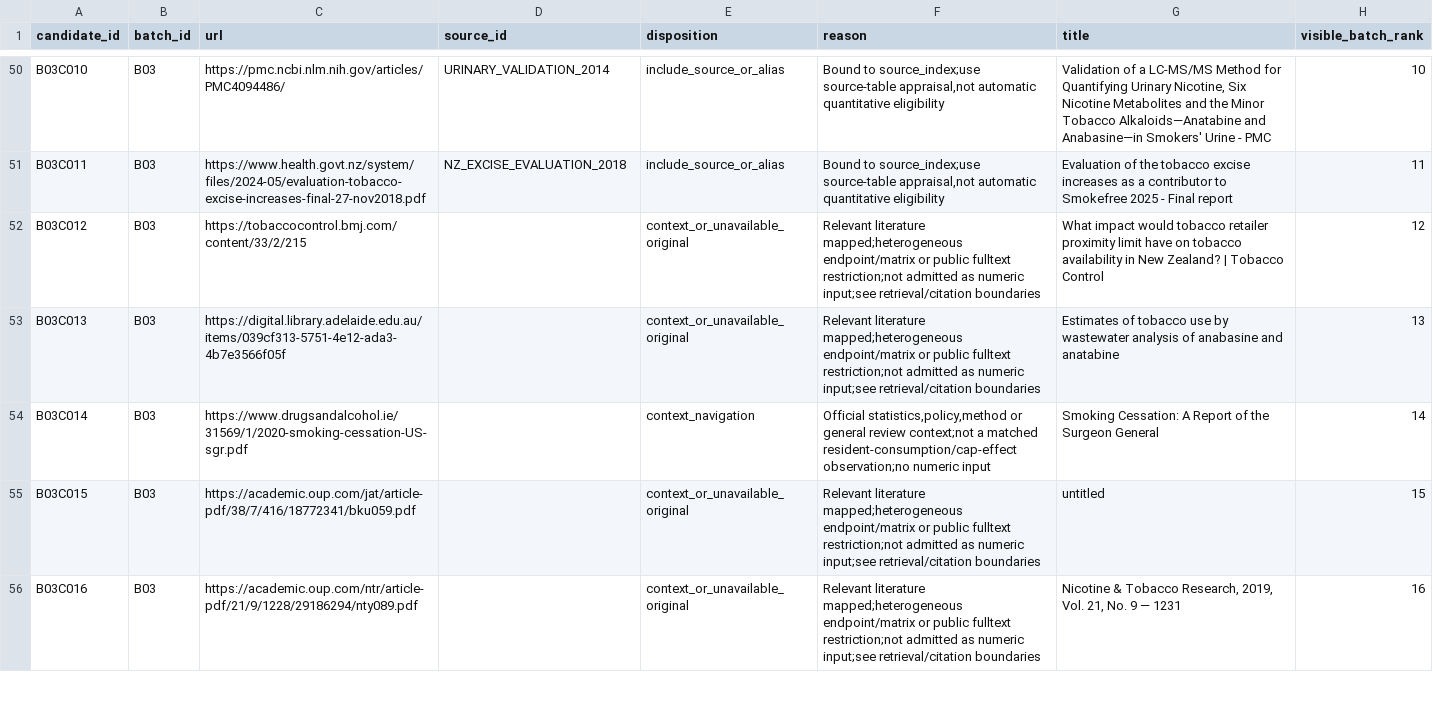
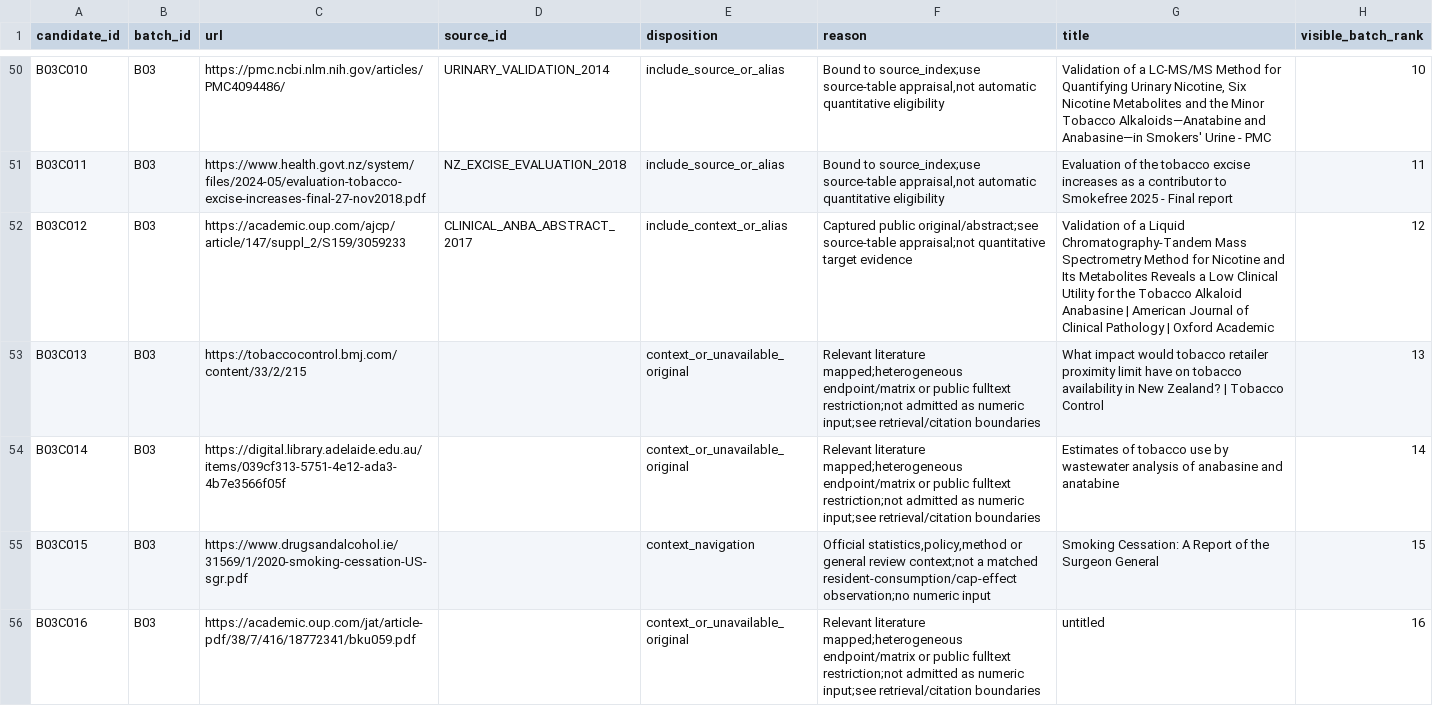
Before and after one commit to edithatogo/tobac, a CSV file: evidence/m2/public_sources_20261027/screening.csv, drawn as a sheet; only a part is shown, gaps mark what is left out; the diff covers the shown part only.

```diff
--- a/evidence/m2/public_sources_20261027/screening.csv
+++ b/evidence/m2/public_sources_20261027/screening.csv
@@ -51,6 +51,6 @@ B03C010,B03,https://pmc.ncbi.nlm.nih.gov/articles/PMC4094486/,URINARY_VALIDATION
 B03C011,B03,https://www.health.govt.nz/system/files/2024-05/evaluation-tobacco-excise-increases-final-27-nov2018.pdf,NZ_EXCISE_EVALUATION_2018,include_source_or_alias,"Bound to source_index;use source-table appraisal,not automatic quantitative eligibility",Evaluation of the tobacco excise increases as a contributor to Smokefree 2025 - Final report,11
-B03C012,B03,https://tobaccocontrol.bmj.com/content/33/2/215,,context_or_unavailable_original,Relevant literature mapped;heterogeneous endpoint/matrix or public fulltext restriction;not admitted as numeric input;see retrieval/citation boundaries,What impact would tobacco retailer proximity limit have on tobacco availability in New Zealand? | Tobacco Control,12
-B03C013,B03,https://digital.library.adelaide.edu.au/items/039cf313-5751-4e12-ada3-4b7e3566f05f,,context_or_unavailable_original,Relevant literature mapped;heterogeneous endpoint/matrix or public fulltext restriction;not admitted as numeric input;see retrieval/citation boundaries,Estimates of tobacco use by wastewater analysis of anabasine and anatabine,13
-B03C014,B03,https://www.drugsandalcohol.ie/31569/1/2020-smoking-cessation-US-sgr.pdf,,context_navigation,"Official statistics,policy,method or general review context;not a matched resident-consumption/cap-effect observation;no numeric input",Smoking Cessation: A Report of the Surgeon General,14
-B03C015,B03,https://academic.oup.com/jat/article-pdf/38/7/416/18772341/bku059.pdf,,context_or_unavailable_original,Relevant literature mapped;heterogeneous endpoint/matrix or public fulltext restriction;not admitted as numeric input;see retrieval/citation boundaries,untitled,15
-B03C016,B03,https://academic.oup.com/ntr/article-pdf/21/9/1228/29186294/nty089.pdf,,context_or_unavailable_original,Relevant literature mapped;heterogeneous endpoint/matrix or public fulltext restriction;not admitted as numeric input;see retrieval/citation boundaries,"Nicotine & Tobacco Research, 2019, Vol. 21, No. 9 — 1231",16
+B03C012,B03,https://academic.oup.com/ajcp/article/147/suppl_2/S159/3059233,CLINICAL_ANBA_ABSTRACT_2017,include_context_or_alias,Captured public original/abstract;see source-table appraisal;not quantitative target evidence,Validation of a Liquid Chromatography-Tandem Mass Spectrometry Method for Nicotine and Its Metabolites Reveals a Low Clinical Utility for the Tobacco Alkaloid Anabasine | American Journal of Clinical Pathology | Oxford Academic,12
+B03C013,B03,https://tobaccocontrol.bmj.com/content/33/2/215,,context_or_unavailable_original,Relevant literature mapped;heterogeneous endpoint/matrix or public fulltext restriction;not admitted as numeric input;see retrieval/citation boundaries,What impact would tobacco retailer proximity limit have on tobacco availability in New Zealand? | Tobacco Control,13
+B03C014,B03,https://digital.library.adelaide.edu.au/items/039cf313-5751-4e12-ada3-4b7e3566f05f,,context_or_unavailable_original,Relevant literature mapped;heterogeneous endpoint/matrix or public fulltext restriction;not admitted as numeric input;see retrieval/citation boundaries,Estimates of tobacco use by wastewater analysis of anabasine and anatabine,14
+B03C015,B03,https://www.drugsandalcohol.ie/31569/1/2020-smoking-cessation-US-sgr.pdf,,context_navigation,"Official statistics,policy,method or general review context;not a matched resident-consumption/cap-effect observation;no numeric input",Smoking Cessation: A Report of the Surgeon General,15
+B03C016,B03,https://academic.oup.com/jat/article-pdf/38/7/416/18772341/bku059.pdf,,context_or_unavailable_original,Relevant literature mapped;heterogeneous endpoint/matrix or public fulltext restriction;not admitted as numeric input;see retrieval/citation boundaries,untitled,16
```
Also changed, not shown: 5 added rows and 58 edited cells elsewhere in this file, evidence/m2/public_sources_20261027/citation_edges.csv, evidence/m2/public_sources_20261027/retrieval_outcomes.csv, 16 other files.
